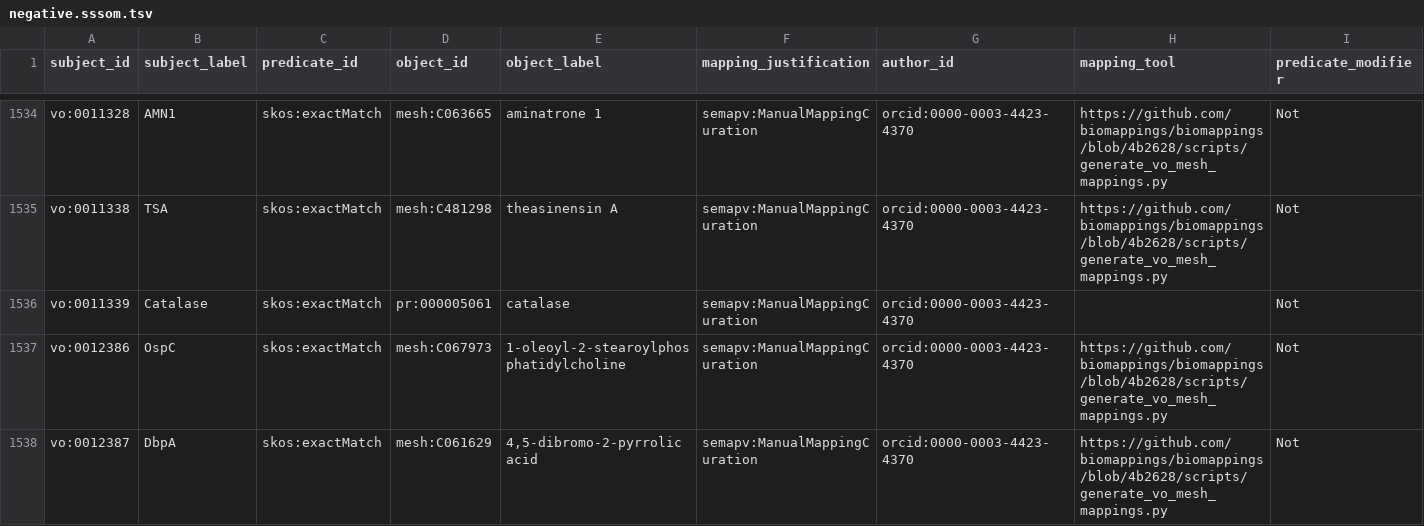
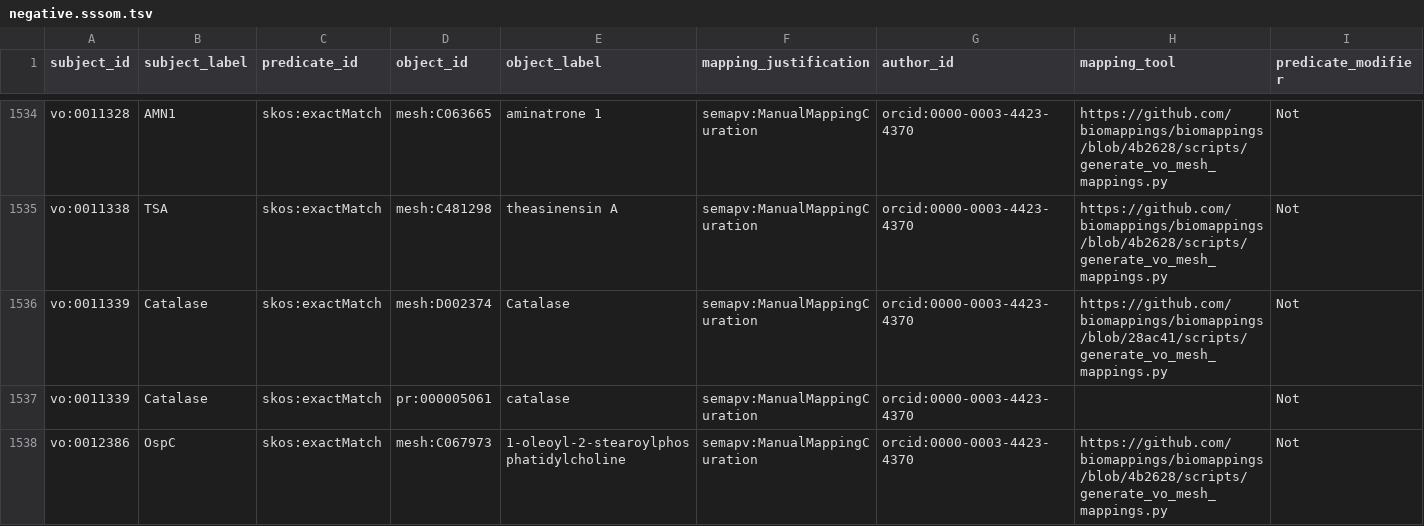
Before and after one commit to biopragmatics/biomappings, a TSV file: src/biomappings/resources/negative.sssom.tsv, drawn as a sheet; only a part is shown, gaps mark what is left out; the shorter side is filled out with more unchanged rows.

Commit message:
Fix summary and add some curations (#199)

```diff
--- a/src/biomappings/resources/negative.sssom.tsv
+++ b/src/biomappings/resources/negative.sssom.tsv
@@ -1535,2 +1535,3 @@ vo:0011328	AMN1	skos:exactMatch	mesh:C063665	aminatrone 1	semapv:ManualMappingCu
 vo:0011338	TSA	skos:exactMatch	mesh:C481298	theasinensin A	semapv:ManualMappingCuration	orcid:0000-0003-4423-4370	https://github.com/biomappings/biomappings/blob/4b2628/scripts/generate_vo_mesh_mappings.py	Not
+vo:0011339	Catalase	skos:exactMatch	mesh:D002374	Catalase	semapv:ManualMappingCuration	orcid:0000-0003-4423-4370	https://github.com/biomappings/biomappings/blob/28ac41/scripts/generate_vo_mesh_mappings.py	Not
 vo:0011339	Catalase	skos:exactMatch	pr:000005061	catalase	semapv:ManualMappingCuration	orcid:0000-0003-4423-4370		Not
```
Also changed, not shown: 3 other files.
